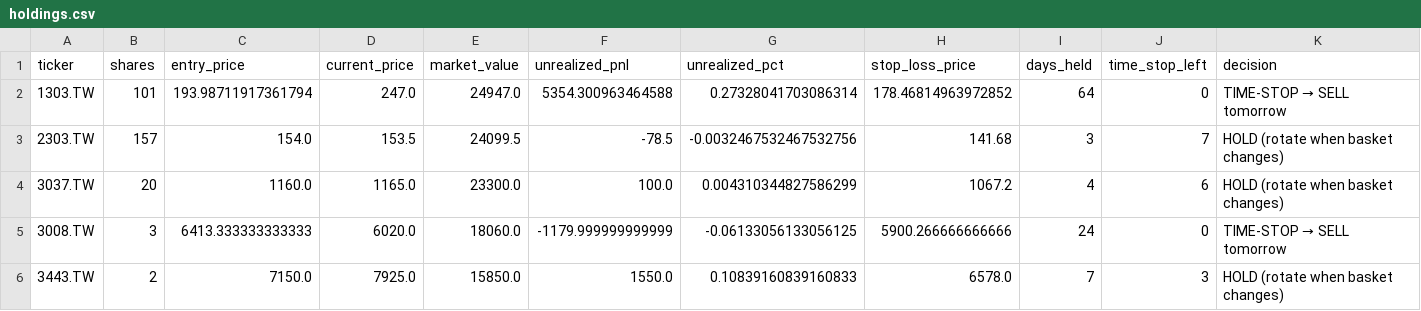
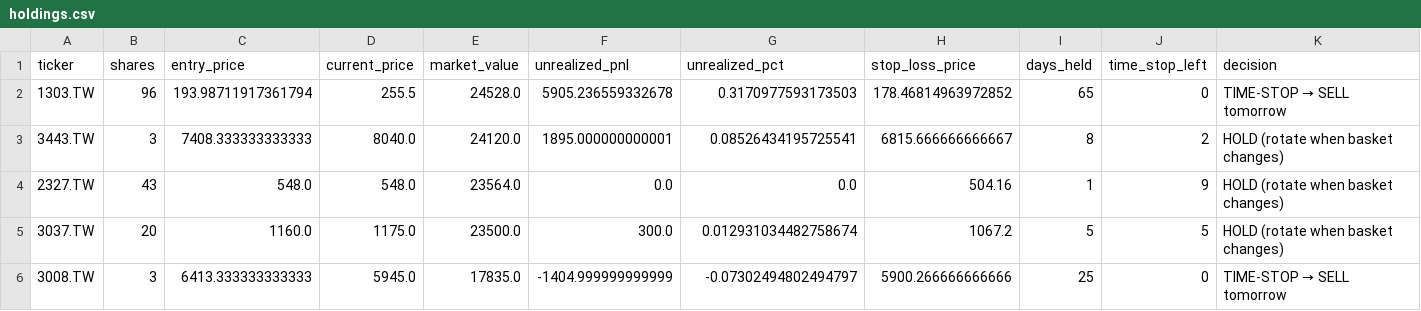
Before and after one commit to Yu-ChangCheng/PingPingPongPongTW, a CSV file: docs/data/holdings.csv, drawn as a sheet.

```diff
--- a/docs/data/holdings.csv
+++ b/docs/data/holdings.csv
@@ -1,6 +1,6 @@
 ticker,shares,entry_price,current_price,market_value,unrealized_pnl,unrealized_pct,stop_loss_price,days_held,time_stop_left,decision
-1303.TW,101,193.98711917361794,247.0,24947.0,5354.300963464588,0.27328041703086314,178.46814963972852,64,0,TIME-STOP → SELL tomorrow
-2303.TW,157,154.0,153.5,24099.5,-78.5,-0.0032467532467532756,141.68,3,7,HOLD (rotate when basket changes)
-3037.TW,20,1160.0,1165.0,23300.0,100.0,0.004310344827586299,1067.2,4,6,HOLD (rotate when basket changes)
-3008.TW,3,6413.333333333333,6020.0,18060.0,-1179.999999999999,-0.06133056133056125,5900.266666666666,24,0,TIME-STOP → SELL tomorrow
-3443.TW,2,7150.0,7925.0,15850.0,1550.0,0.10839160839160833,6578.0,7,3,HOLD (rotate when basket changes)
+1303.TW,96,193.98711917361794,255.5,24528.0,5905.236559332678,0.3170977593173503,178.46814963972852,65,0,TIME-STOP → SELL tomorrow
+3443.TW,3,7408.333333333333,8040.0,24120.0,1895.000000000001,0.08526434195725541,6815.666666666667,8,2,HOLD (rotate when basket changes)
+2327.TW,43,548.0,548.0,23564.0,0.0,0.0,504.16,1,9,HOLD (rotate when basket changes)
+3037.TW,20,1160.0,1175.0,23500.0,300.0,0.012931034482758674,1067.2,5,5,HOLD (rotate when basket changes)
+3008.TW,3,6413.333333333333,5945.0,17835.0,-1404.999999999999,-0.07302494802494797,5900.266666666666,25,0,TIME-STOP → SELL tomorrow
```
Also changed, not shown: docs/data/feature_importance.csv, docs/data/live_portfolio_history.csv, 9 other files.
